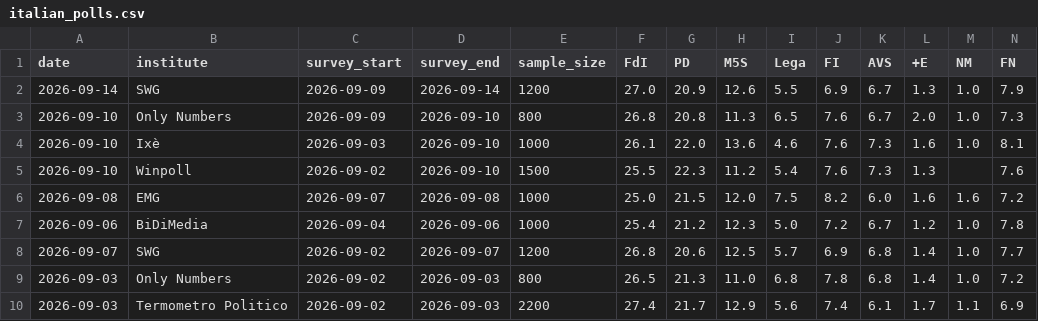
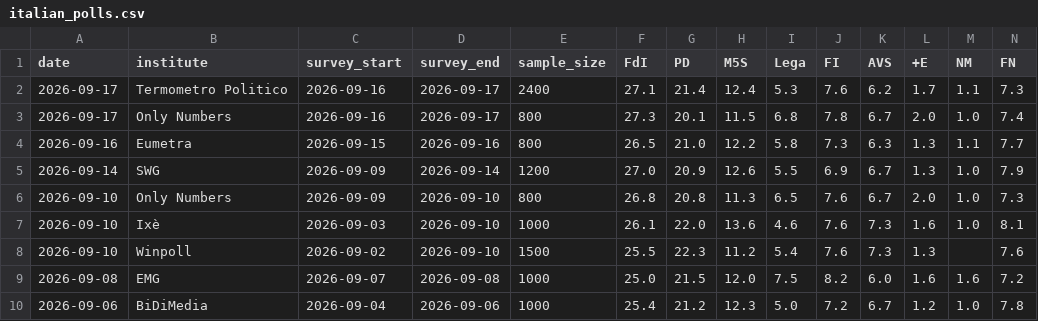
Before and after one commit to agoldhammer/ItalPolls, a CSV file: italian_polls.csv, drawn as a sheet; only a part is shown; the shorter side is filled out with more unchanged rows; rows hold the shown columns only; the diff names each change by its address in the sheet, - before the commit and + after, or states it on an @@ line.

Commit message:
Add Termometro Politico and Only Numbers (2026-09-16/17), Eumetra (2026-09-15/16) polls

```diff
--- a/italian_polls.csv
+++ b/italian_polls.csv
+row 2: 2026-09-17 | Termometro Politico | 2026-09-16 | 2026-09-17 | 2400 | 27.1 | 21.4 | 12.4 | 5.3 | 7.6 | 6.2 | 1.7 | 1.1 | 7.3
+row 3: 2026-09-17 | Only Numbers | 2026-09-16 | 2026-09-17 | 800 | 27.3 | 20.1 | 11.5 | 6.8 | 7.8 | 6.7 | 2.0 | 1.0 | 7.4
+row 4: 2026-09-16 | Eumetra | 2026-09-15 | 2026-09-16 | 800 | 26.5 | 21.0 | 12.2 | 5.8 | 7.3 | 6.3 | 1.3 | 1.1 | 7.7
```
Also changed, not shown: 3 other files.
